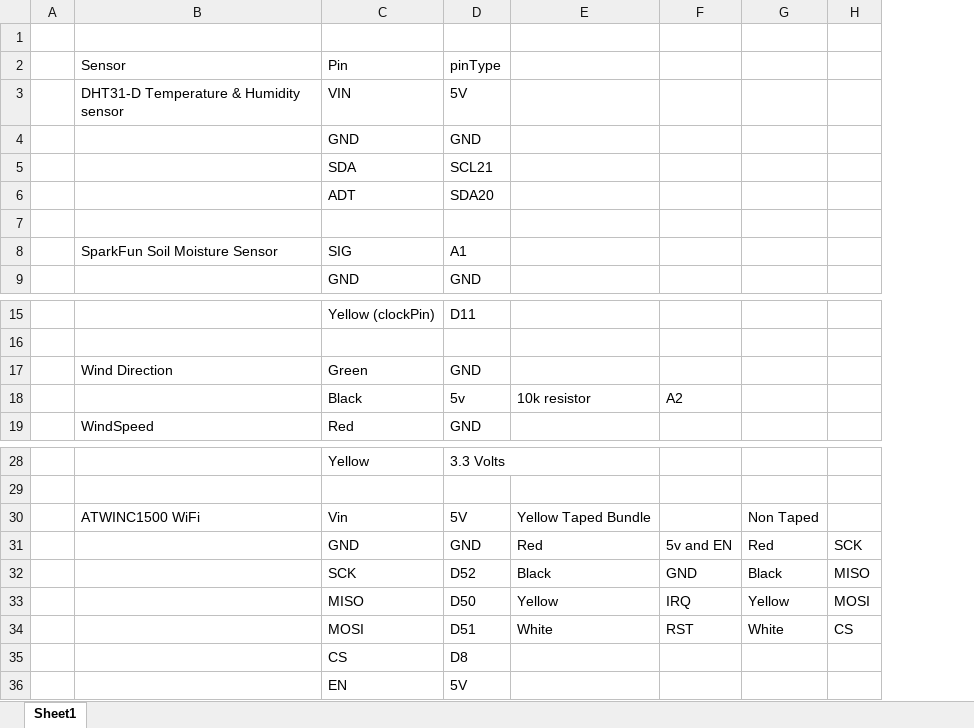
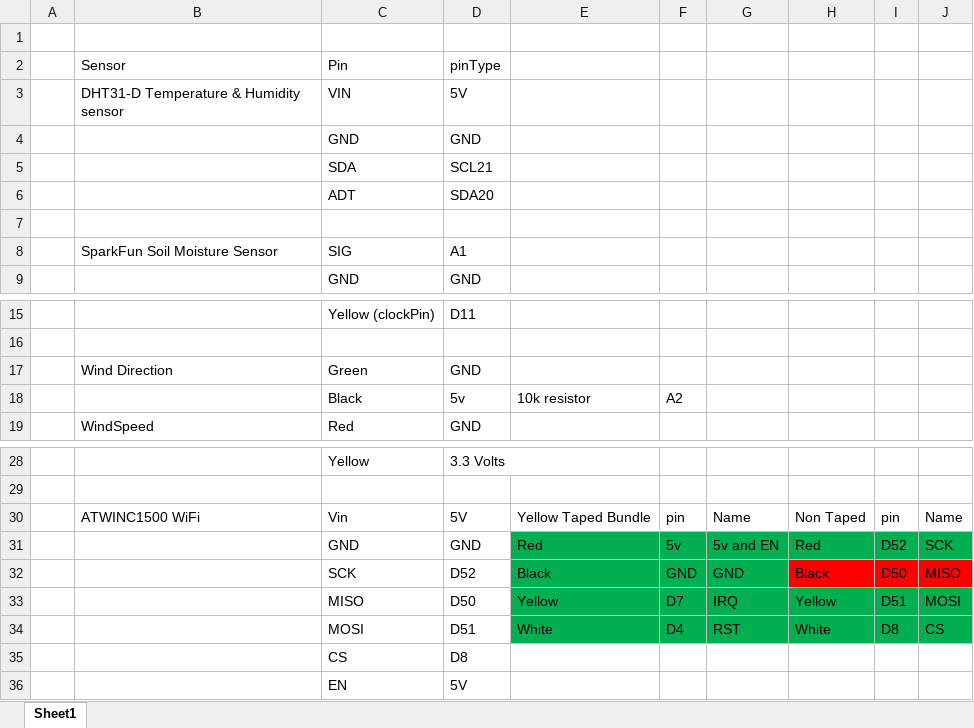
Before and after one commit to cartermeyer109/Comp-Sci-Research, an Excel workbook: Pins.xlsx, sheet Sheet1, drawn as a sheet; only a part is shown, gaps mark what is left out; values as stored, in another font and other column widths than the file's, no borders; addresses are those after the commit; the diff names each change by its address in the sheet, - before the commit and + after, or states it on an @@ line.

```diff
--- a/Pins.xlsx (sheet Sheet1)
+++ b/Pins.xlsx (sheet Sheet1)
+column F, row 18: A2; rows 30-34: pin | 5v | GND | D7 | D4
+column I, rows 30-34: pin | D52 | D50 | D51 | D8
-G18: A2
+G18: (empty)
-G30: (empty)
+G30: Name
-J30: (empty)
+J30: Name
-E31:E34 fill: none
+E31:E34 fill: #00B050
-G31:H31 fill: none
+G31:H31 fill: #00B050
-J31 fill: none
+J31 fill: #00B050
-G32 fill: none
+G32 fill: #00B050
-H32 fill: none
+H32 fill: #FF0000
-J32 fill: none
+J32 fill: #FF0000
-G33:H34 fill: none
+G33:H34 fill: #00B050
-J33:J34 fill: none
+J33:J34 fill: #00B050
```
Also changed, not shown: 1 other file.
